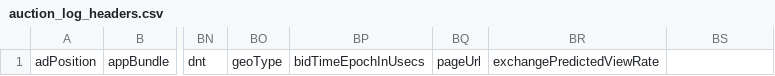
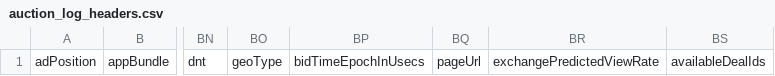
Before and after one commit to BeeswaxIO/beeswax-api, a CSV file: beeswax/logs/batch/auction_log_headers.csv, drawn as a sheet; only a part is shown, gaps mark what is left out; the diff names each change by its address in the sheet, - before the commit and + after, or states it on an @@ line.

Commit message:
support "availableDealIds" in auctionLogs and bidLogs

```diff
--- a/beeswax/logs/batch/auction_log_headers.csv
+++ b/beeswax/logs/batch/auction_log_headers.csv
-BS1: (empty)
+BS1: availableDealIds
```
Also changed, not shown: beeswax/logs/batch/bid_log_headers.csv.
